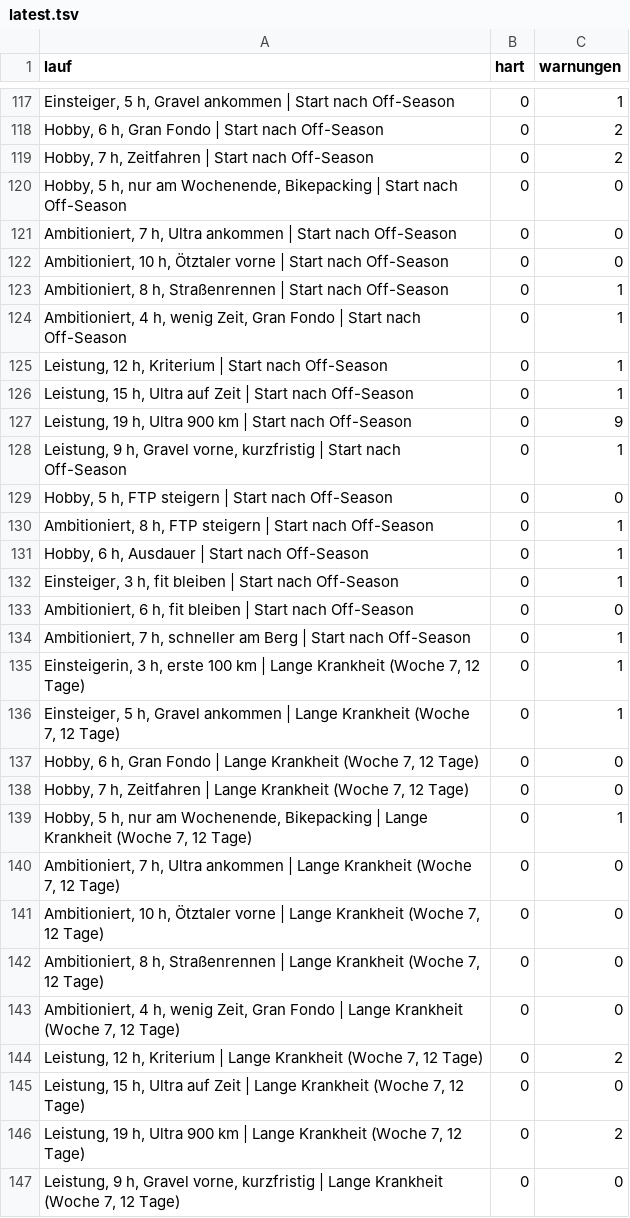
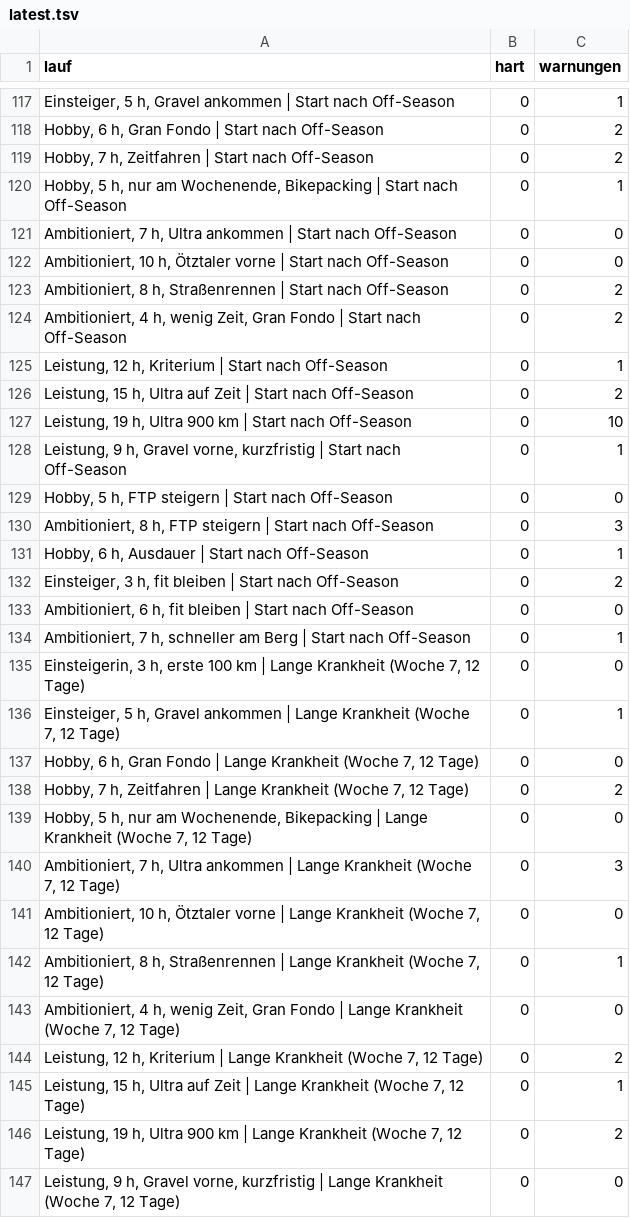
Before and after one commit to JakobFa/quaelmich-backend, a TSV file: latest.tsv, drawn as a sheet; only a part is shown, gaps mark what is left out; the diff covers the shown part only.

```diff
--- a/latest.tsv
+++ b/latest.tsv
@@ -119,28 +119,28 @@ Hobby, 6 h, Gran Fondo | Start nach Off-Season	0	2
 Hobby, 7 h, Zeitfahren | Start nach Off-Season	0	2
-Hobby, 5 h, nur am Wochenende, Bikepacking | Start nach Off-Season	0	0
+Hobby, 5 h, nur am Wochenende, Bikepacking | Start nach Off-Season	0	1
 Ambitioniert, 7 h, Ultra ankommen | Start nach Off-Season	0	0
 Ambitioniert, 10 h, Ötztaler vorne | Start nach Off-Season	0	0
-Ambitioniert, 8 h, Straßenrennen | Start nach Off-Season	0	1
-Ambitioniert, 4 h, wenig Zeit, Gran Fondo | Start nach Off-Season	0	1
+Ambitioniert, 8 h, Straßenrennen | Start nach Off-Season	0	2
+Ambitioniert, 4 h, wenig Zeit, Gran Fondo | Start nach Off-Season	0	2
 Leistung, 12 h, Kriterium | Start nach Off-Season	0	1
-Leistung, 15 h, Ultra auf Zeit | Start nach Off-Season	0	1
-Leistung, 19 h, Ultra 900 km | Start nach Off-Season	0	9
+Leistung, 15 h, Ultra auf Zeit | Start nach Off-Season	0	2
+Leistung, 19 h, Ultra 900 km | Start nach Off-Season	0	10
 Leistung, 9 h, Gravel vorne, kurzfristig | Start nach Off-Season	0	1
 Hobby, 5 h, FTP steigern | Start nach Off-Season	0	0
-Ambitioniert, 8 h, FTP steigern | Start nach Off-Season	0	1
+Ambitioniert, 8 h, FTP steigern | Start nach Off-Season	0	3
 Hobby, 6 h, Ausdauer | Start nach Off-Season	0	1
-Einsteiger, 3 h, fit bleiben | Start nach Off-Season	0	1
+Einsteiger, 3 h, fit bleiben | Start nach Off-Season	0	2
 Ambitioniert, 6 h, fit bleiben | Start nach Off-Season	0	0
 Ambitioniert, 7 h, schneller am Berg | Start nach Off-Season	0	1
-Einsteigerin, 3 h, erste 100 km | Lange Krankheit (Woche 7, 12 Tage)	0	1
+Einsteigerin, 3 h, erste 100 km | Lange Krankheit (Woche 7, 12 Tage)	0	0
 Einsteiger, 5 h, Gravel ankommen | Lange Krankheit (Woche 7, 12 Tage)	0	1
 Hobby, 6 h, Gran Fondo | Lange Krankheit (Woche 7, 12 Tage)	0	0
-Hobby, 7 h, Zeitfahren | Lange Krankheit (Woche 7, 12 Tage)	0	0
-Hobby, 5 h, nur am Wochenende, Bikepacking | Lange Krankheit (Woche 7, 12 Tage)	0	1
-Ambitioniert, 7 h, Ultra ankommen | Lange Krankheit (Woche 7, 12 Tage)	0	0
+Hobby, 7 h, Zeitfahren | Lange Krankheit (Woche 7, 12 Tage)	0	2
+Hobby, 5 h, nur am Wochenende, Bikepacking | Lange Krankheit (Woche 7, 12 Tage)	0	0
+Ambitioniert, 7 h, Ultra ankommen | Lange Krankheit (Woche 7, 12 Tage)	0	3
 Ambitioniert, 10 h, Ötztaler vorne | Lange Krankheit (Woche 7, 12 Tage)	0	0
-Ambitioniert, 8 h, Straßenrennen | Lange Krankheit (Woche 7, 12 Tage)	0	0
+Ambitioniert, 8 h, Straßenrennen | Lange Krankheit (Woche 7, 12 Tage)	0	1
 Ambitioniert, 4 h, wenig Zeit, Gran Fondo | Lange Krankheit (Woche 7, 12 Tage)	0	0
 Leistung, 12 h, Kriterium | Lange Krankheit (Woche 7, 12 Tage)	0	2
-Leistung, 15 h, Ultra auf Zeit | Lange Krankheit (Woche 7, 12 Tage)	0	0
+Leistung, 15 h, Ultra auf Zeit | Lange Krankheit (Woche 7, 12 Tage)	0	1
 Leistung, 19 h, Ultra 900 km | Lange Krankheit (Woche 7, 12 Tage)	0	2
```
Also changed, not shown: 46 edited cells elsewhere in this file, 5 other files.
